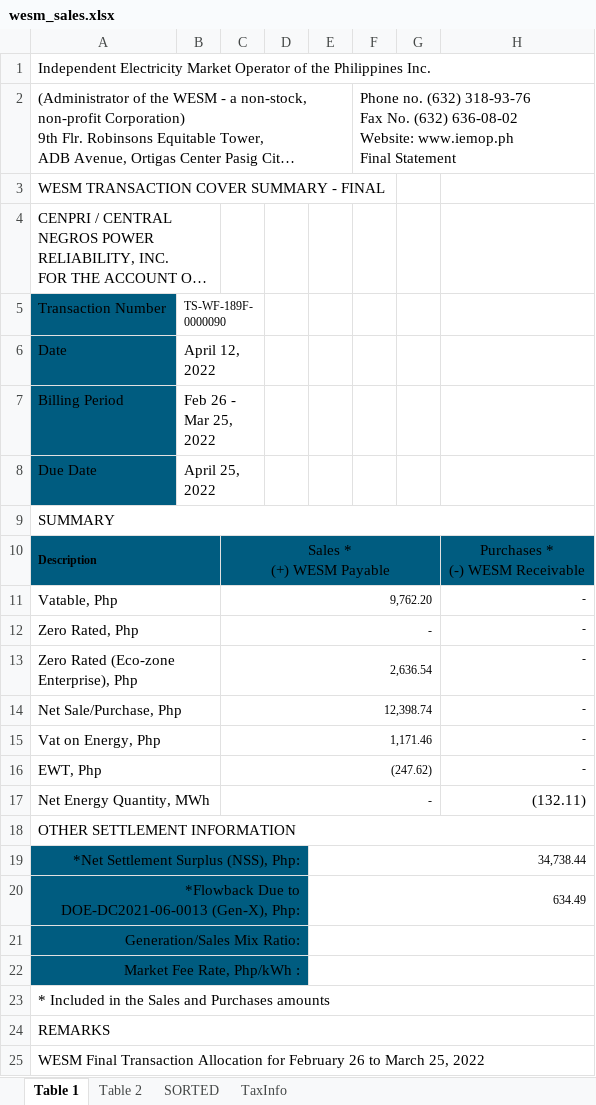
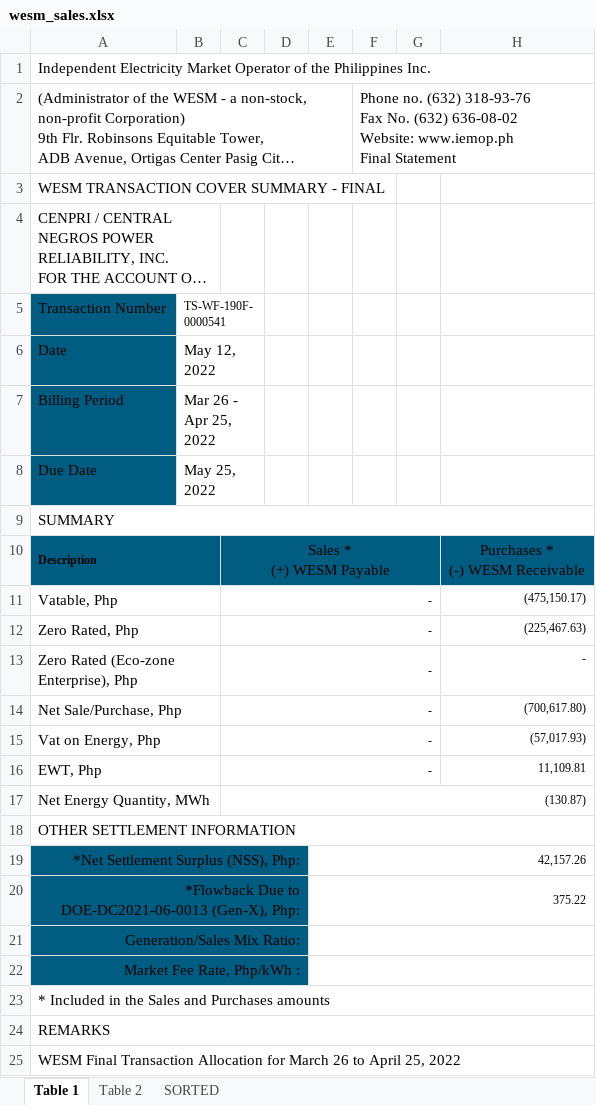
Before and after one commit to JonahBenares/accounting, an Excel workbook: uploads/excel/wesm_sales.xlsx, sheet Table 1, drawn as a sheet; long unchanged cells end in …; values as stored, in another font and other column widths than the file's, no borders; charts and pictures not drawn; the diff names each change by its address in the sheet, - before the commit and + after, or states it on an @@ line.

```diff
--- a/uploads/excel/wesm_sales.xlsx (sheet Table 1)
+++ b/uploads/excel/wesm_sales.xlsx (sheet Table 1)
-sheet tab: TaxInfo
-B5: TS-WF-189F-0000090
+B5: TS-WF-190F-0000541
-B6: April 12, 2022
+B6: May 12, 2022
-B7: Feb 26 - Mar 25, 2022
+B7: Mar 26 - Apr 25, 2022
-B8: April 25, 2022
+B8: May 25, 2022
-C11: 9,762.20
+C11: -
-H11: -
+H11: (475,150.17)
-H12: -
+H12: (225,467.63)
-C13: 2,636.54
+C13: -
-C14: 12,398.74
+C14: -
-H14: -
+H14: (700,617.80)
-C15: 1,171.46
+C15: -
-H15: -
+H15: (57,017.93)
-C16: (247.62)
+C16: -
-H16: -
+H16: 11,109.81
-C17: -
+C17: (130.87)
-C17:G17 merged
+C17:H17 merged
-H17: (132.11)
+H17: (empty)
-E19: 34,738.44
+E19: 42,157.26
-E20: 634.49
+E20: 375.22
-A25: …Allocation for February 26 to March 25, 2022
+A25: …Allocation for March 26 to April 25, 2022
```
Also changed, not shown: sheet Table 2, sheet SORTED, hidden cells, charts or pictures.
